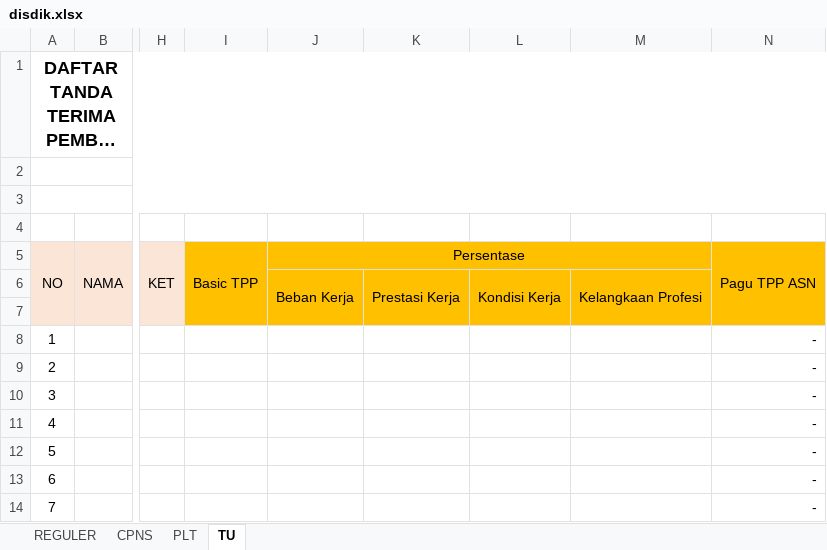
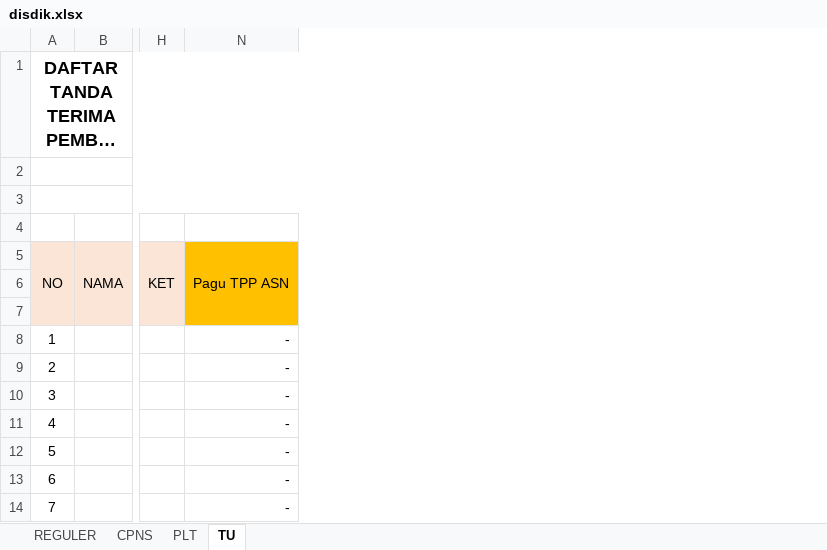
Before and after one commit to asrani27/tpp, an Excel workbook: public/excel/disdik.xlsx, sheet TU, drawn as a sheet; only a part is shown, gaps mark what is left out; long unchanged cells end in …; values as stored, in another font and other column widths than the file's, no borders; the diff names each change by its address in the sheet, - before the commit and + after, or states it on an @@ line.

```diff
--- a/public/excel/disdik.xlsx (sheet TU)
+++ b/public/excel/disdik.xlsx (sheet TU)
@@ column I hidden, row 5: Basic TPP @@
@@ column J hidden, rows 5-6: Persentase | Beban Kerja @@
@@ column K hidden, row 6: Prestasi Kerja @@
@@ column L hidden, row 6: Kondisi Kerja @@
@@ column M hidden, row 6: Kelangkaan Profesi @@
```
Also changed, not shown: sheet PLT, sheet CPNS, sheet REGULER, public/excel/testing.xlsx, 1 other file.
